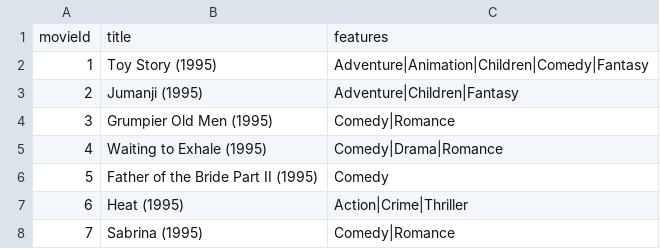
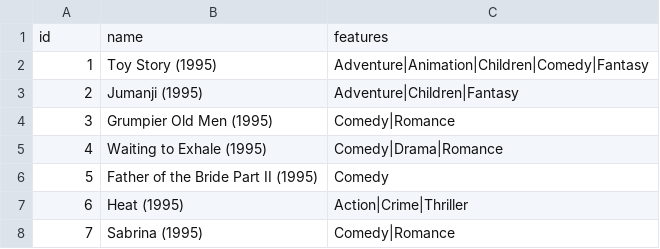
Before and after one commit to filmangullo/Collaborative-Filtering---Matrix-Factorization---Feedforward-Neural-Network---XGBoost, a CSV file: dataset_movielens/items.csv, drawn as a sheet; only a part is shown.

```diff
--- a/dataset_movielens/items.csv
+++ b/dataset_movielens/items.csv
@@ -1,2 +1,2 @@
-movieId,title,features
+id,name,features
 1,Toy Story (1995),Adventure|Animation|Children|Comedy|Fantasy
```
Also changed, not shown: a_mf_ratings.csv, dataset_dummy/items.csv, 4 other files.
